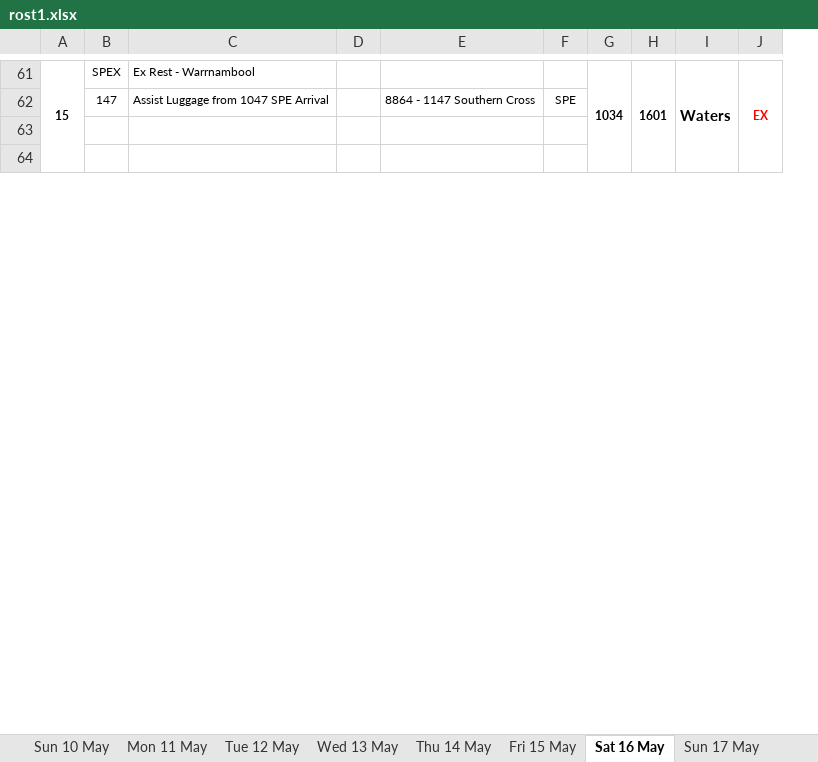
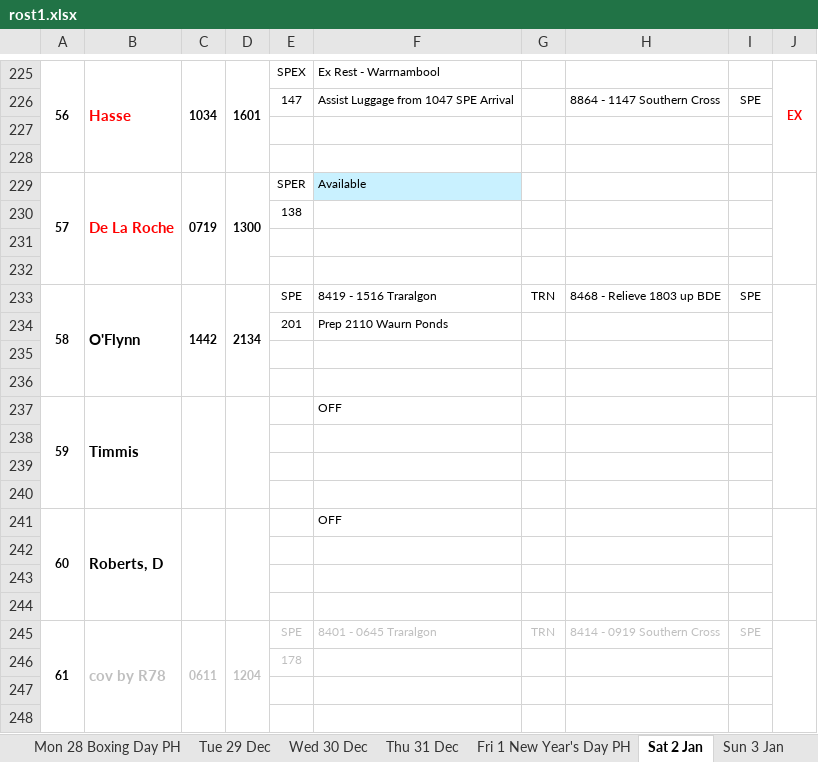
Before and after one commit to james7mac/payroll_and_roster, an Excel workbook: rost1.xlsx, sheet Sat 2 Jan, drawn as a sheet; only a part is shown, gaps mark what is left out; values as stored, in another font and other column widths than the file's, no borders; conditional formats not drawn; removed rows and columns are numbered as before the commit, all else as after; the diff covers the shown part only; the diff names each change by its address in the sheet, - before the commit and + after, or states it on an @@ line.

```diff
--- a/rost1.xlsx (sheet Sat 2 Jan)
+++ b/rost1.xlsx (sheet Sat 2 Jan)
-sheet tab: Mon 11 May
+sheet tab: Mon 28 Boxing Day PH
-sheet tab: Tue 12 May
+sheet tab: Tue 29 Dec
-sheet tab: Wed 13 May
+sheet tab: Wed 30 Dec
-sheet tab: Thu 14 May
+sheet tab: Thu 31 Dec
-sheet tab: Fri 15 May
+sheet tab: Fri 1 New Year's Day PH
-sheet tab: Sat 16 May
+sheet tab: Sat 2 Jan
-sheet tab: Sun 17 May
+sheet tab: Sun 3 Jan
+column B, row 225: Hasse
+column C, row 225: 1034
+column D, row 225: 1601
-column G, row 61: 1034
-column H, row 61: 1601
-column I, row 61: Waters
@@ column A renumbered between rows 2 and 407 @@
+row 229: 57 | De La Roche | 0719 | 1300 | SPER | Available
@@ row 202 moved to row 230: 138 @@
+row 231: (empty)
+row 232: (empty)
+row 233: 58 | O'Flynn | 1442 | 2134 | SPE | 8419 - 1516 Traralgon | TRN | 8468 - Relieve 1803 up BDE | SPE
@@ row 206 moved to row 234: 201 @@
+row 235: (empty)
+row 236: (empty)
+row 237: 59 | Timmis |  |  |  | OFF
+row 238: (empty)
+row 239: (empty)
+row 240: (empty)
+row 241: 60 | Roberts, D |  |  |  | OFF
+row 242: (empty)
+row 243: (empty)
+row 244: (empty)
+row 245: 61 | cov by R78 | 0611 | 1204 | SPE | 8401 - 0645 Traralgon | TRN | 8414 - 0919 Southern Cross | SPE
@@ row 18 moved to row 246: 178 @@
+row 247: (empty)
+row 248: (empty)
```
Also changed, not shown: 275 added rows, 276 removed rows, 45 moved rows, 33 edited cells, cell formats and merged cells elsewhere in this sheet, sheet Sat 16 Jan, sheet Sun 10 Jan, sheet Wed 30 Dec, sheet Mon 28 Boxing Day PH, sheet Fri 1 New Year's Day PH, sheet Sat 9 Jan, 14 more sheets, other sheet tabs, formulas that keep their value, 1 other file.
